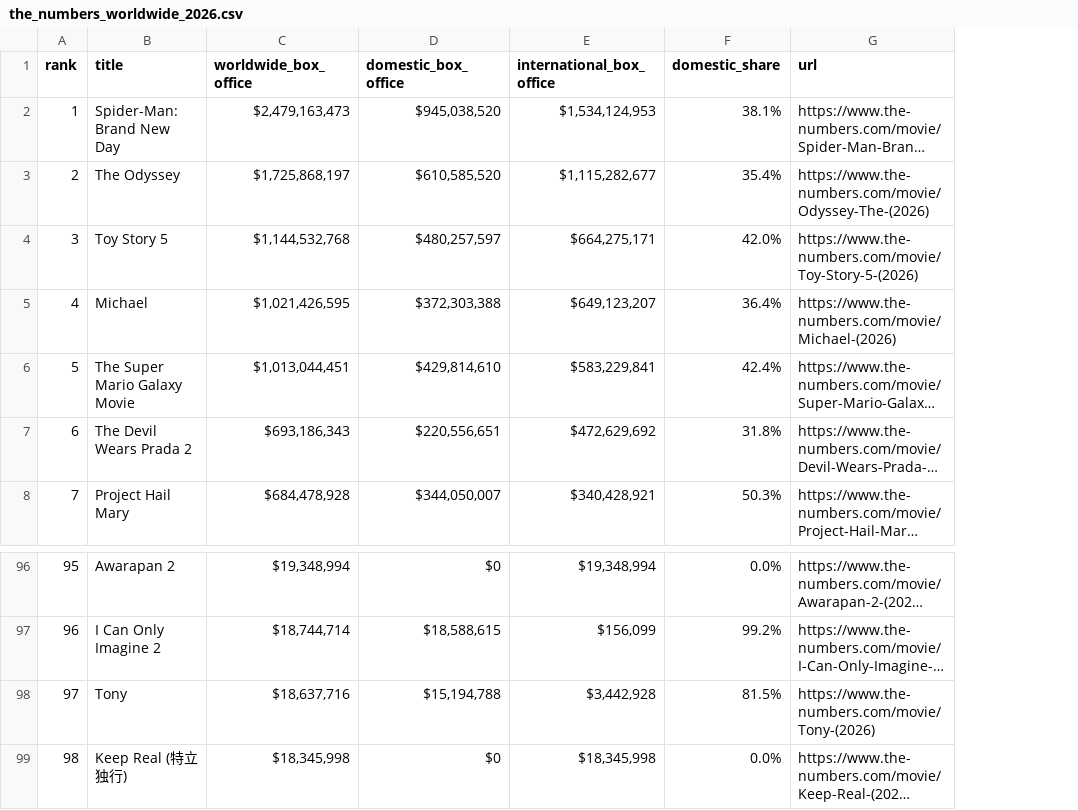
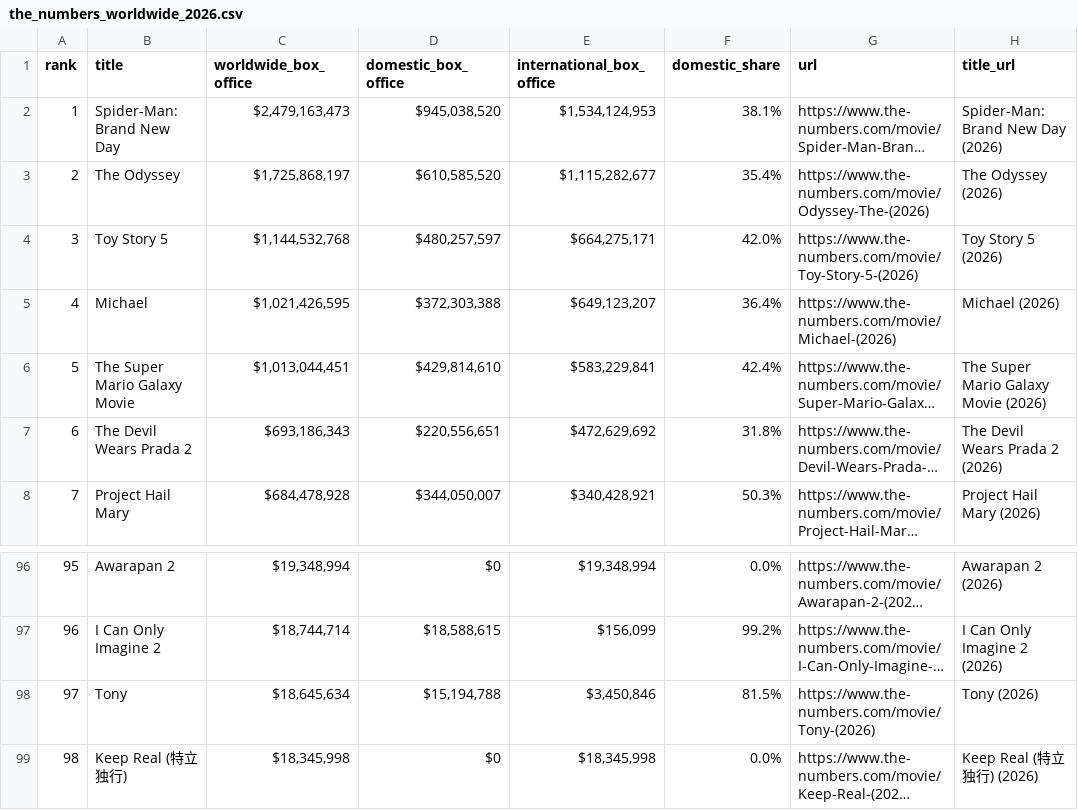
Before and after one commit to sarahmoussaoui/Data-Mining-Movies-Project, a CSV file: data/raw/numbers/the_numbers_worldwide_2026.csv, drawn as a sheet; only a part is shown, gaps mark what is left out; long unchanged cells end in …; the diff names each change by its address in the sheet, - before the commit and + after, or states it on an @@ line.

Commit message:
Fixed a scraping issue (url column)
url contains the full movie name but in a misordered format, we fix this by retriveving the h1 tag from the url page instead of the url text itself. We keep the url column in case we need it. It will be further dropped during preprocessing.

```diff
--- a/data/raw/numbers/the_numbers_worldwide_2026.csv
+++ b/data/raw/numbers/the_numbers_worldwide_2026.csv
+column H (title_url), rows 2-8: Spider-Man: Brand New Day (2026) | The Odyssey (2026) | Toy Story 5 (2026) | Michael (2026) | The Super Mario Galaxy Movie (2026) | The Devil Wears Prada 2 (2026) | Project Hail Mary (2026); rows 96-99: Awarapan 2 (2026) | I Can Only Imagine 2 (2026) | Tony (2026) | Keep Real (特立独行) (2026)
-C98 (worldwide_box_office): $18,637,716
+C98 (worldwide_box_office): $18,645,634
-E98 (international_box_office): $3,442,928
+E98 (international_box_office): $3,450,846
```
Also changed, not shown: 1 other file.
